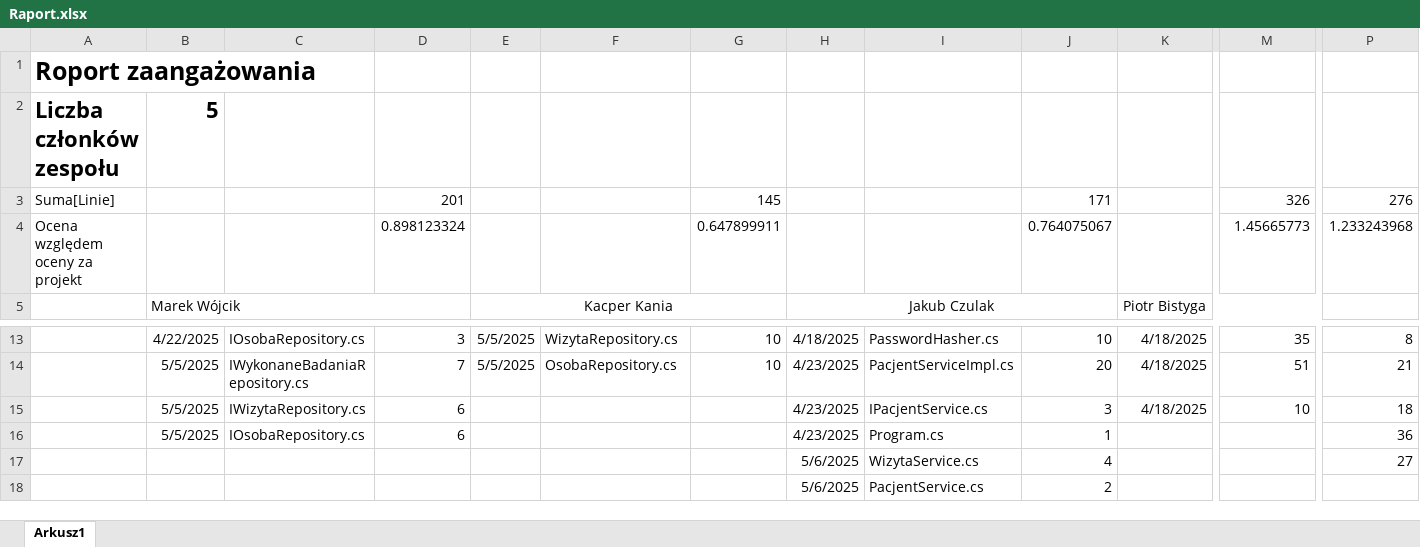
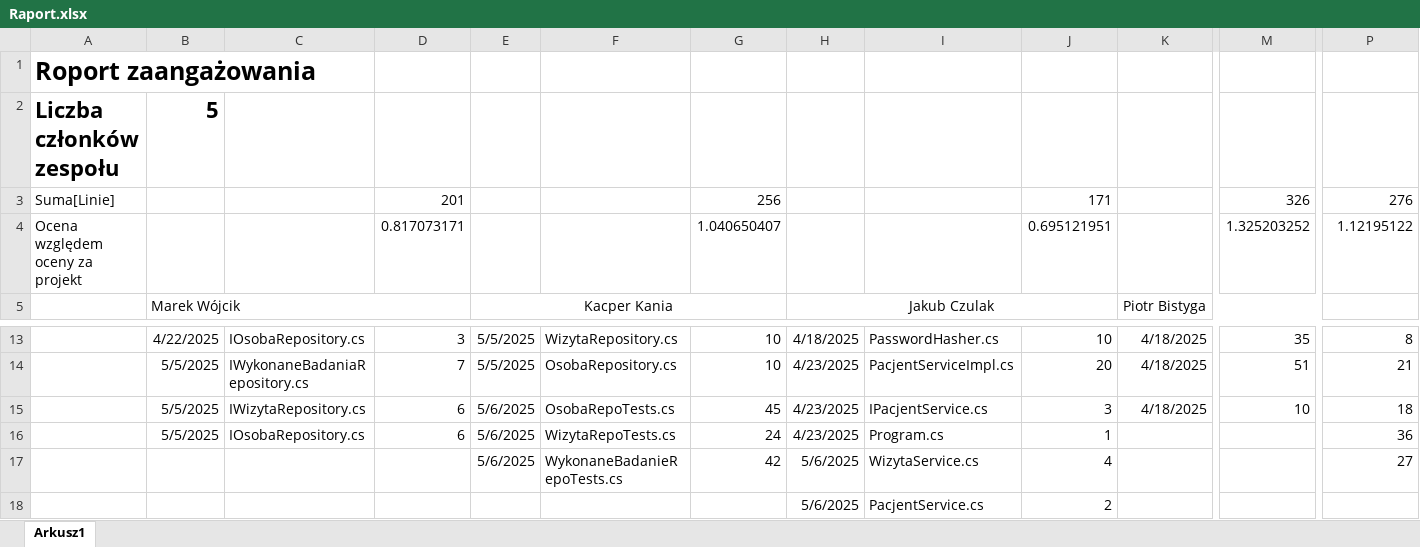
Before and after one commit to MarWoj744/Projekt-Przychodnia, an Excel workbook: Raport.xlsx, sheet Arkusz1, drawn as a sheet; only a part is shown, gaps mark what is left out; values as stored, in another font and other column widths than the file's, no borders; removed rows and columns are numbered as before the commit, all else as after; rows hold the shown columns only; the diff names each change by its address in the sheet, - before the commit and + after, or states it on an @@ line.

Commit message:
DAL Test

```diff
--- a/Raport.xlsx (sheet Arkusz1)
+++ b/Raport.xlsx (sheet Arkusz1)
-G3: 145
+G3: 256
-row 4: Ocena względem oceny za projekt |  |  | 0.898123324 |  |  | 0.647899911 |  |  | 0.764075067 |  | 1.45665773 | 1.233243968
+row 4: Ocena względem oceny za projekt |  |  | 0.817073171 |  |  | 1.040650407 |  |  | 0.695121951 |  | 1.325203252 | 1.12195122
-E15:E17: (empty)
+E15:E17: 5/6/2025
-F15: (empty)
+F15: OsobaRepoTests.cs
-G15: (empty)
+G15: 45
-F16: (empty)
+F16: WizytaRepoTests.cs
-G16: (empty)
+G16: 24
-F17: (empty)
+F17: WykonaneBadanieRepoTests.cs
-G17: (empty)
+G17: 42
```
Also changed, not shown: 15 other files.
